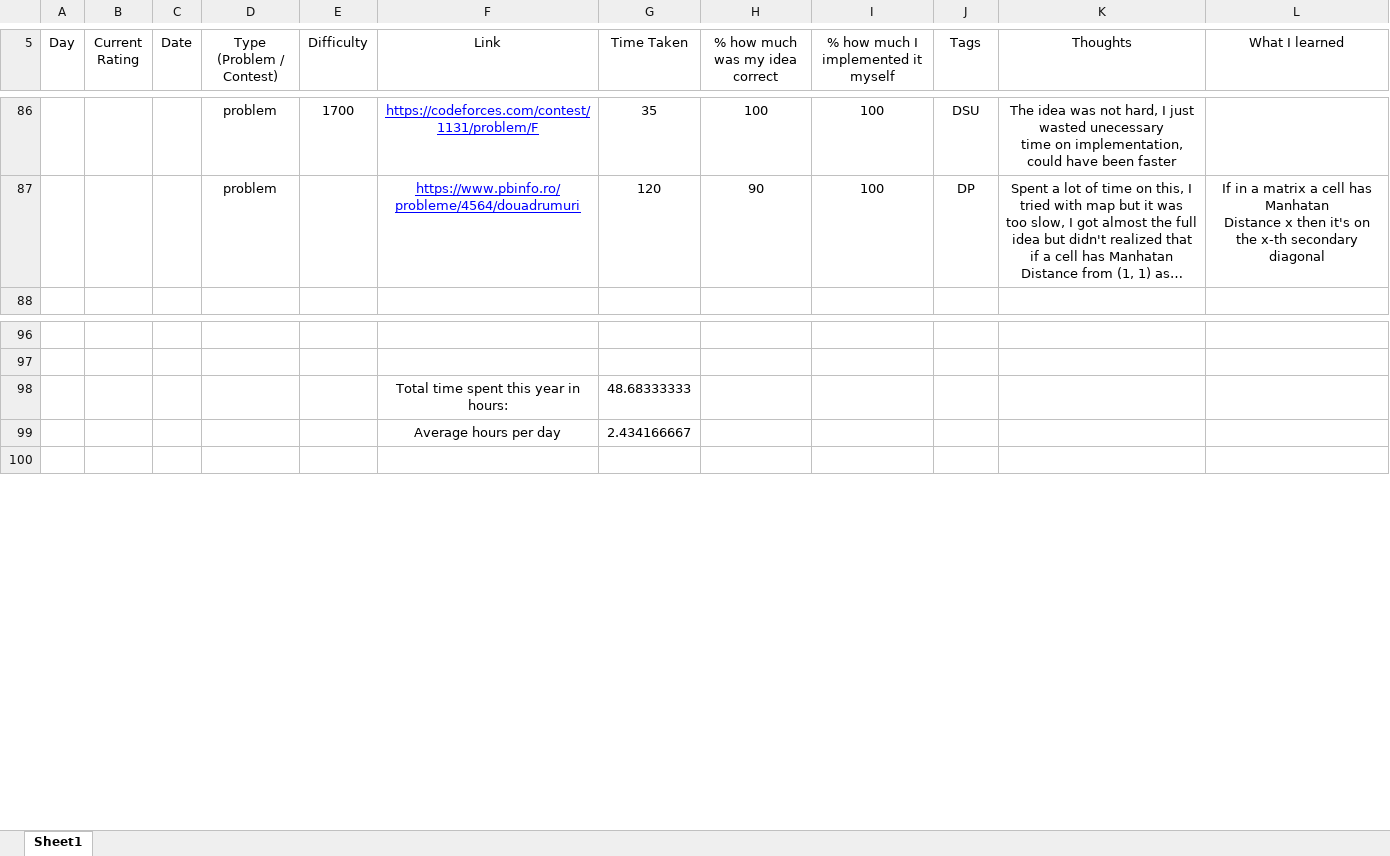
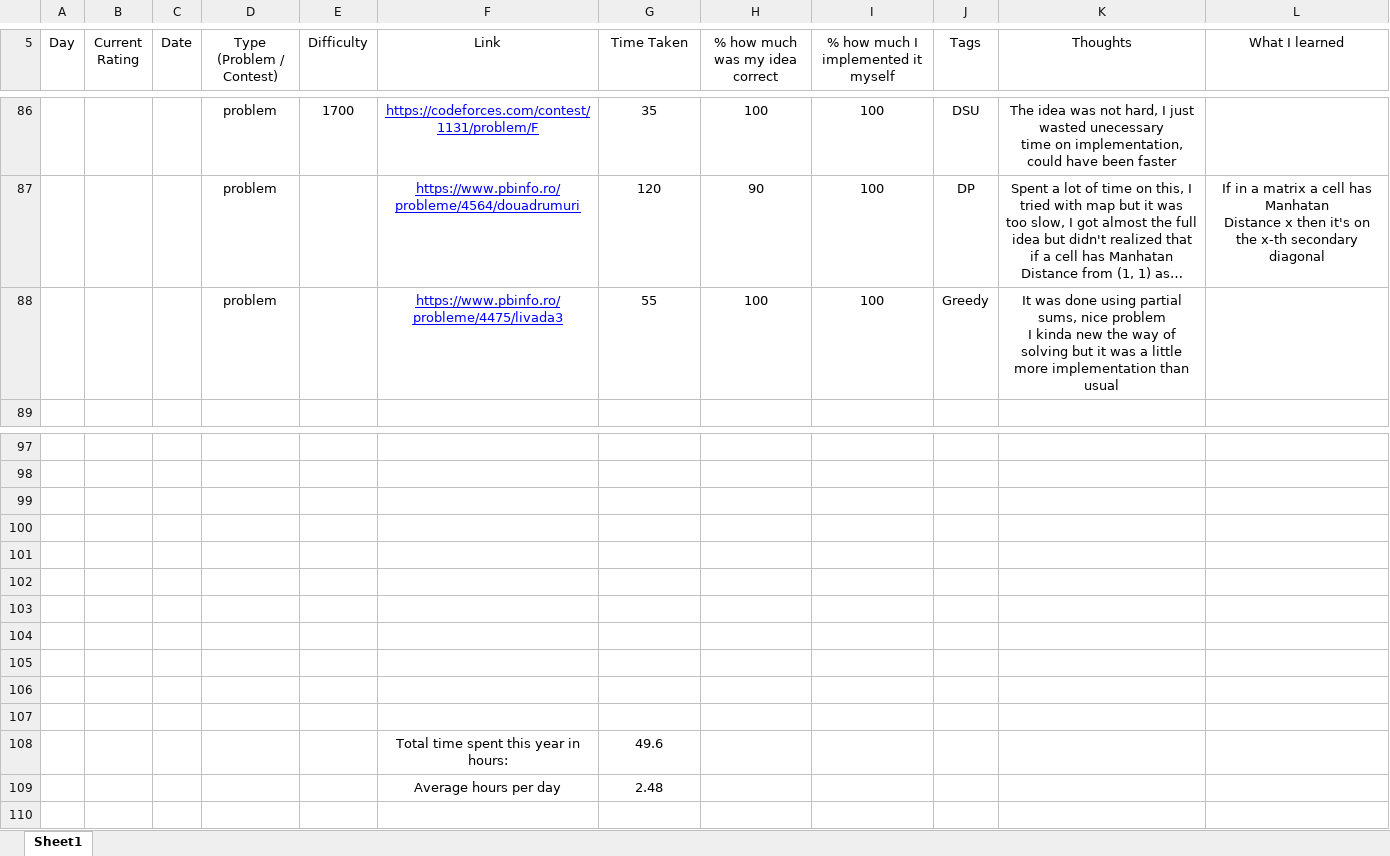
Before and after one commit to AlexandruOlteanu/CompetitiveProgramming, an Excel workbook: Progress.xlsx, sheet Sheet1, drawn as a sheet; only a part is shown, gaps mark what is left out; long unchanged cells end in …; values as stored, in another font and other column widths than the file's, no borders; addresses are those after the commit; ↵ is a line break in a cell; the diff names each change by its address in the sheet, - before the commit and + after, or states it on an @@ line.

Commit message:
Finished Partial Sums problem

```diff
--- a/Progress.xlsx (sheet Sheet1)
+++ b/Progress.xlsx (sheet Sheet1)
+row 88:  |  |  | problem |  | https://www.pbinfo.ro/probleme/4475/livada3 | 55 | 100 | 100 | Greedy | It was done using partial sums, nice problem ↵ I kinda new the way of solving but it was a little ↵ more implementation than usual
-row 99:  |  |  |  |  | Total time spent this year in hours: | 48.68333333
+row 99: (empty)
-row 100:  |  |  |  |  | Average hours per day | 2.434166667
+row 100: (empty)
+row 101: (empty)
+row 102: (empty)
+row 103: (empty)
+row 104: (empty)
+row 105: (empty)
+row 106: (empty)
+row 107: (empty)
+row 108:  |  |  |  |  | Total time spent this year in hours: | 49.6
+row 109:  |  |  |  |  | Average hours per day | 2.48
```
Also changed, not shown: 1 other file.
